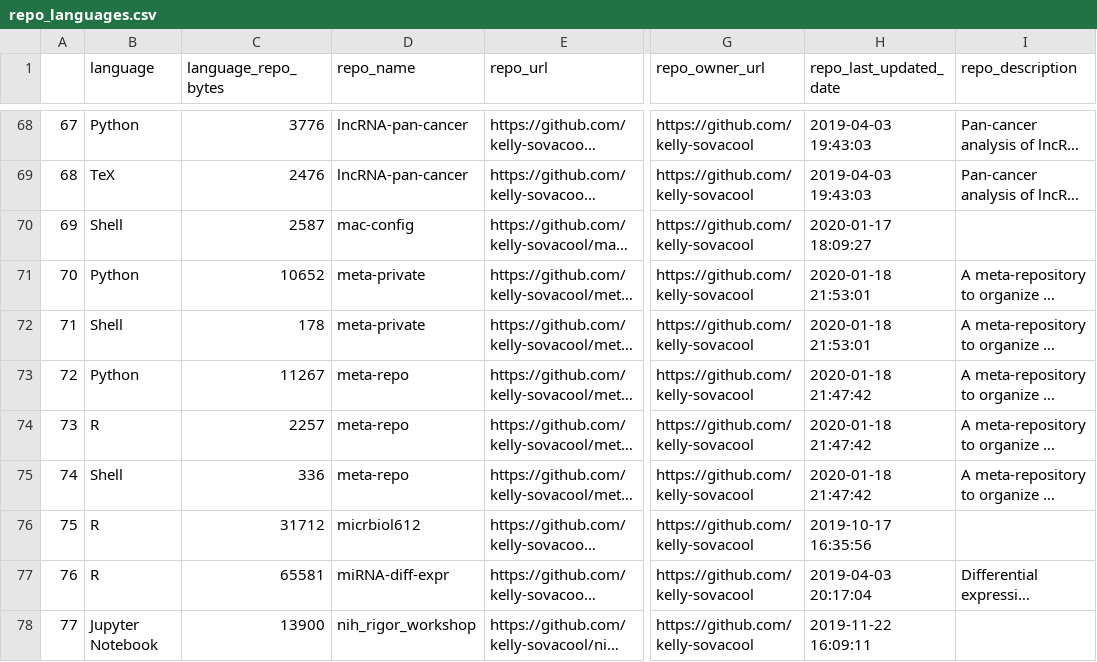
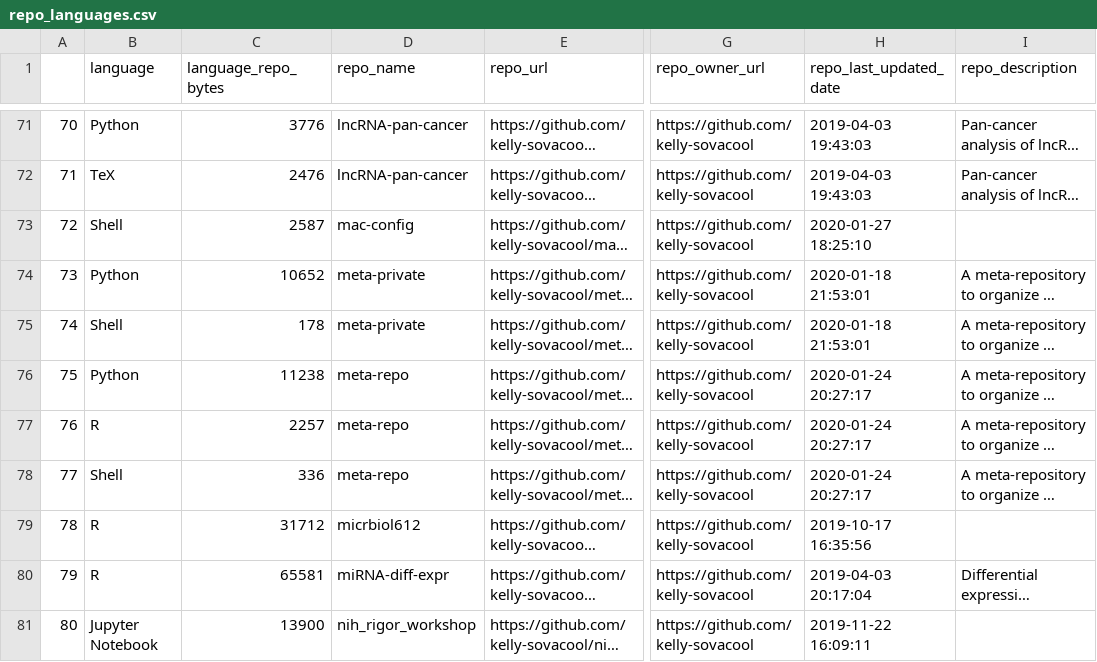
Before and after one commit to jsvanilla/meta-repo, a CSV file: data/repo_languages.csv, drawn as a sheet; only a part is shown, gaps mark what is left out; long unchanged cells end in …; addresses are those after the commit; the diff covers the shown part only; the diff names each change by its address in the sheet, - before the commit and + after, or states it on an @@ line.

Commit message:
Update repos

```diff
--- a/data/repo_languages.csv
+++ b/data/repo_languages.csv
@@ column A renumbered from row 46 down @@
-H73 (repo_last_updated_date): 2020-01-17 18:09:27
+H73 (repo_last_updated_date): 2020-01-27 18:25:10
-C76 (language_repo_bytes): 11267
+C76 (language_repo_bytes): 11238
-H76:H78 (repo_last_updated_date): 2020-01-18 21:47:42
+H76:H78 (repo_last_updated_date): 2020-01-24 20:27:17
```
Also changed, not shown: 4 added rows and 34 edited cells elsewhere in this file, 2 other files.
